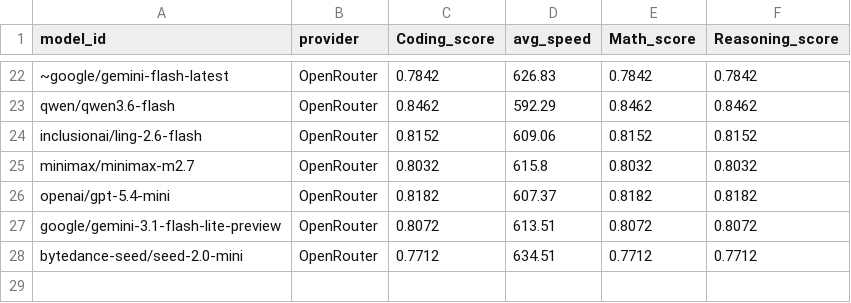
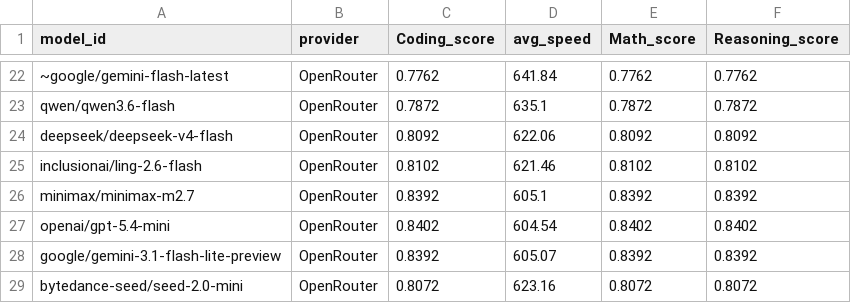
Before and after one commit to Ajithkelangath/ModelRadar-AI, a CSV file: data/benchmark_results.csv, drawn as a sheet; only a part is shown, gaps mark what is left out; addresses are those after the commit; the diff covers the shown part only; the diff names each change by its address in the sheet, - before the commit and + after, or states it on an @@ line.

```diff
--- a/data/benchmark_results.csv
+++ b/data/benchmark_results.csv
-C22 (Coding_score): 0.7842
+C22 (Coding_score): 0.7762
-D22 (avg_speed): 626.83
+D22 (avg_speed): 641.84
-E22 (Math_score): 0.7842
+E22 (Math_score): 0.7762
-F22 (Reasoning_score): 0.7842
+F22 (Reasoning_score): 0.7762
-C23 (Coding_score): 0.8462
+C23 (Coding_score): 0.7872
-D23 (avg_speed): 592.29
+D23 (avg_speed): 635.1
-E23 (Math_score): 0.8462
+E23 (Math_score): 0.7872
-F23 (Reasoning_score): 0.8462
+F23 (Reasoning_score): 0.7872
+row 24: deepseek/deepseek-v4-flash | OpenRouter | 0.8092 | 622.06 | 0.8092 | 0.8092
-C25 (Coding_score): 0.8152
+C25 (Coding_score): 0.8102
-D25 (avg_speed): 609.06
+D25 (avg_speed): 621.46
-E25 (Math_score): 0.8152
+E25 (Math_score): 0.8102
-F25 (Reasoning_score): 0.8152
+F25 (Reasoning_score): 0.8102
-C26 (Coding_score): 0.8032
+C26 (Coding_score): 0.8392
-D26 (avg_speed): 615.8
+D26 (avg_speed): 605.1
-E26 (Math_score): 0.8032
+E26 (Math_score): 0.8392
-F26 (Reasoning_score): 0.8032
+F26 (Reasoning_score): 0.8392
-C27 (Coding_score): 0.8182
+C27 (Coding_score): 0.8402
-D27 (avg_speed): 607.37
+D27 (avg_speed): 604.54
-E27 (Math_score): 0.8182
+E27 (Math_score): 0.8402
-F27 (Reasoning_score): 0.8182
+F27 (Reasoning_score): 0.8402
-C28 (Coding_score): 0.8072
+C28 (Coding_score): 0.8392
-D28 (avg_speed): 613.51
+D28 (avg_speed): 605.07
-E28 (Math_score): 0.8072
+E28 (Math_score): 0.8392
-F28 (Reasoning_score): 0.8072
+F28 (Reasoning_score): 0.8392
-C29 (Coding_score): 0.7712
+C29 (Coding_score): 0.8072
-D29 (avg_speed): 634.51
+D29 (avg_speed): 623.16
-E29 (Math_score): 0.7712
+E29 (Math_score): 0.8072
-F29 (Reasoning_score): 0.7712
+F29 (Reasoning_score): 0.8072
```
Also changed, not shown: 10 added rows, 10 removed rows and 40 edited cells elsewhere in this file, data/model_rankings.csv, data/provider_catalog.csv, 1 other file.
